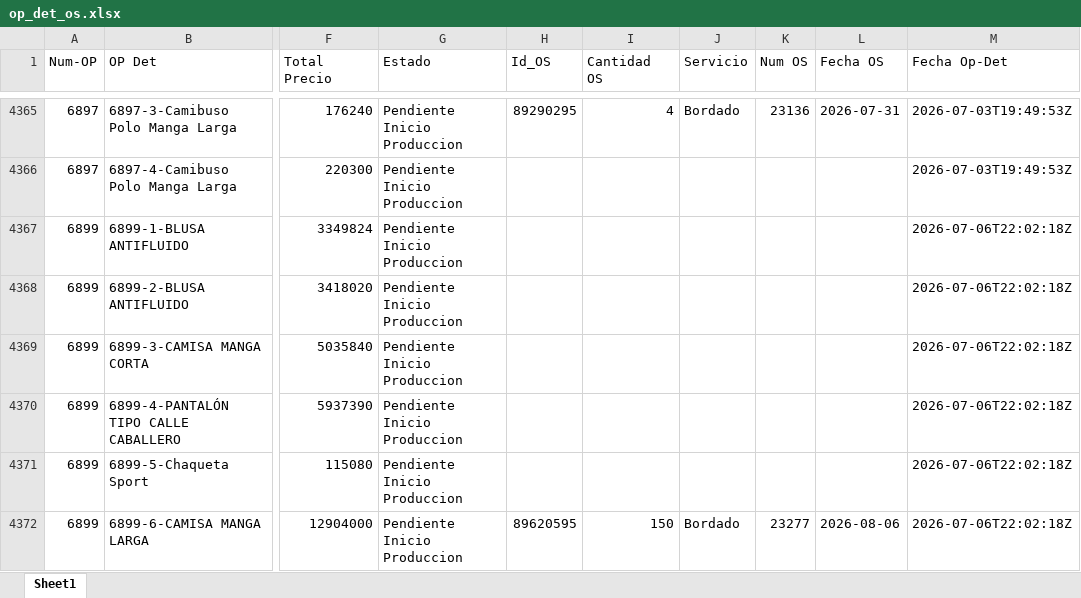
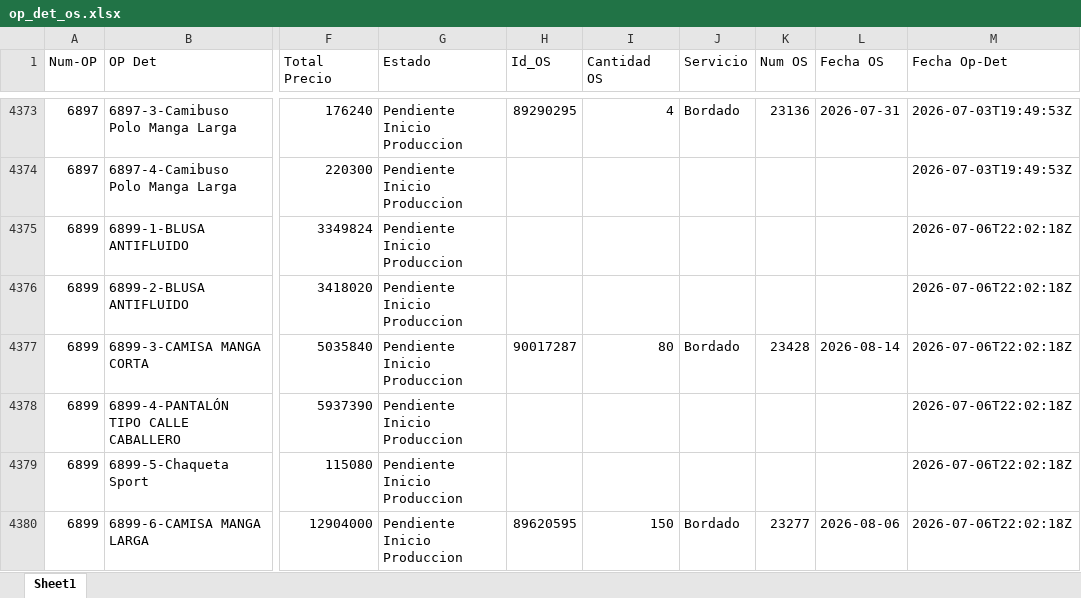
Before and after one commit to LalaSolarteW/actualizacion-ops-produccion, an Excel workbook: op_det_os.xlsx, sheet Sheet1, drawn as a sheet; only a part is shown, gaps mark what is left out; values as stored, in another font and other column widths than the file's, no borders; addresses are those after the commit; the diff covers the shown part only; the diff names each change by its address in the sheet, - before the commit and + after, or states it on an @@ line.

```diff
--- a/op_det_os.xlsx (sheet Sheet1)
+++ b/op_det_os.xlsx (sheet Sheet1)
-H4377 (Id_OS): (empty)
+H4377 (Id_OS): 90017287
-I4377 (Cantidad OS): (empty)
+I4377 (Cantidad OS): 80
-J4377 (Servicio): (empty)
+J4377 (Servicio): Bordado
-K4377 (Num OS): (empty)
+K4377 (Num OS): 23428
-L4377 (Fecha OS): (empty)
+L4377 (Fecha OS): 2026-08-14
```
Also changed, not shown: 30 added rows, 1 removed row and 62 edited cells elsewhere in this sheet, op_det_completo.xlsx.
